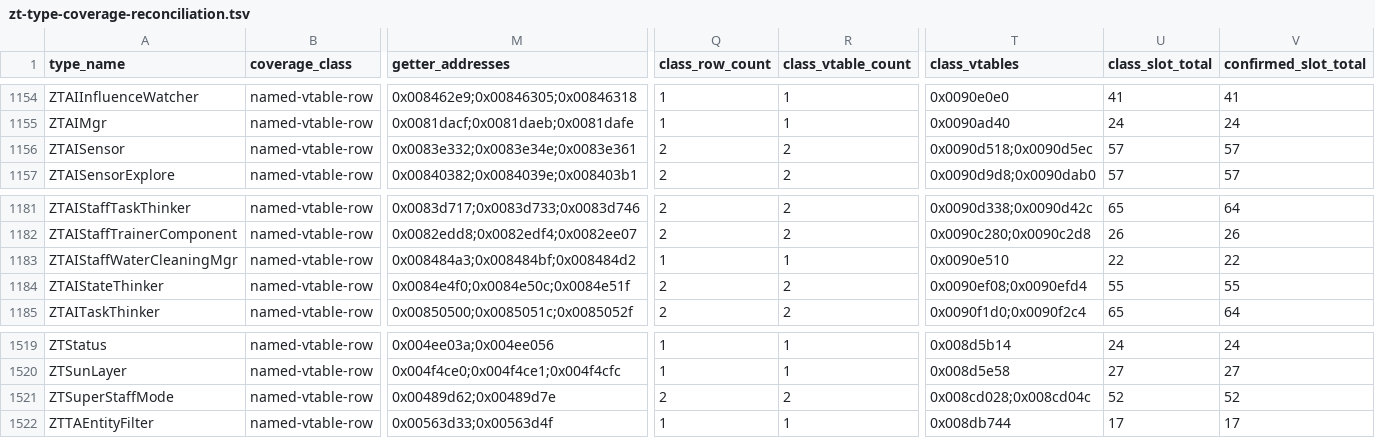
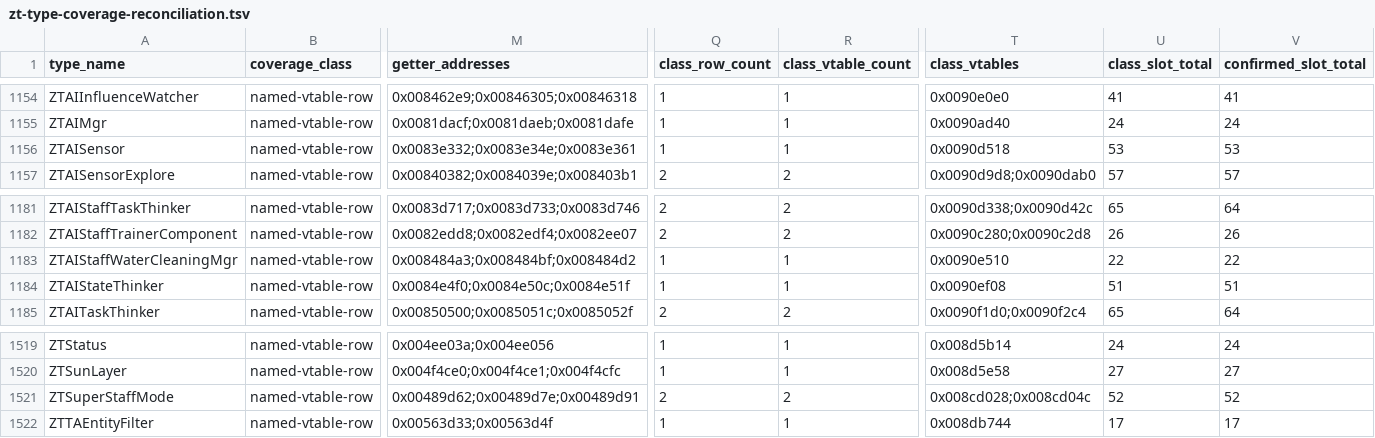
Before and after one commit to overyonder/over-yonder.tech, a TSV file: openzt2/zt-type-coverage-reconciliation.tsv, drawn as a sheet; only a part is shown, gaps mark what is left out; the diff covers the shown part only; the diff names each change by its address in the sheet, - before the commit and + after, or states it on an @@ line.

```diff
--- a/openzt2/zt-type-coverage-reconciliation.tsv
+++ b/openzt2/zt-type-coverage-reconciliation.tsv
-Q1156 (class_row_count): 2
+Q1156 (class_row_count): 1
-R1156 (class_vtable_count): 2
+R1156 (class_vtable_count): 1
-T1156 (class_vtables): 0x0090d518;0x0090d5ec
+T1156 (class_vtables): 0x0090d518
-U1156 (class_slot_total): 57
+U1156 (class_slot_total): 53
-V1156 (confirmed_slot_total): 57
+V1156 (confirmed_slot_total): 53
-Q1184 (class_row_count): 2
+Q1184 (class_row_count): 1
-R1184 (class_vtable_count): 2
+R1184 (class_vtable_count): 1
-T1184 (class_vtables): 0x0090ef08;0x0090efd4
+T1184 (class_vtables): 0x0090ef08
-U1184 (class_slot_total): 55
+U1184 (class_slot_total): 51
-V1184 (confirmed_slot_total): 55
+V1184 (confirmed_slot_total): 51
-M1521 (getter_addresses): 0x00489d62;0x00489d7e
+M1521 (getter_addresses): 0x00489d62;0x00489d7e;0x00489d91
```
Also changed, not shown: 35 edited cells elsewhere in this file, 3 other files.
